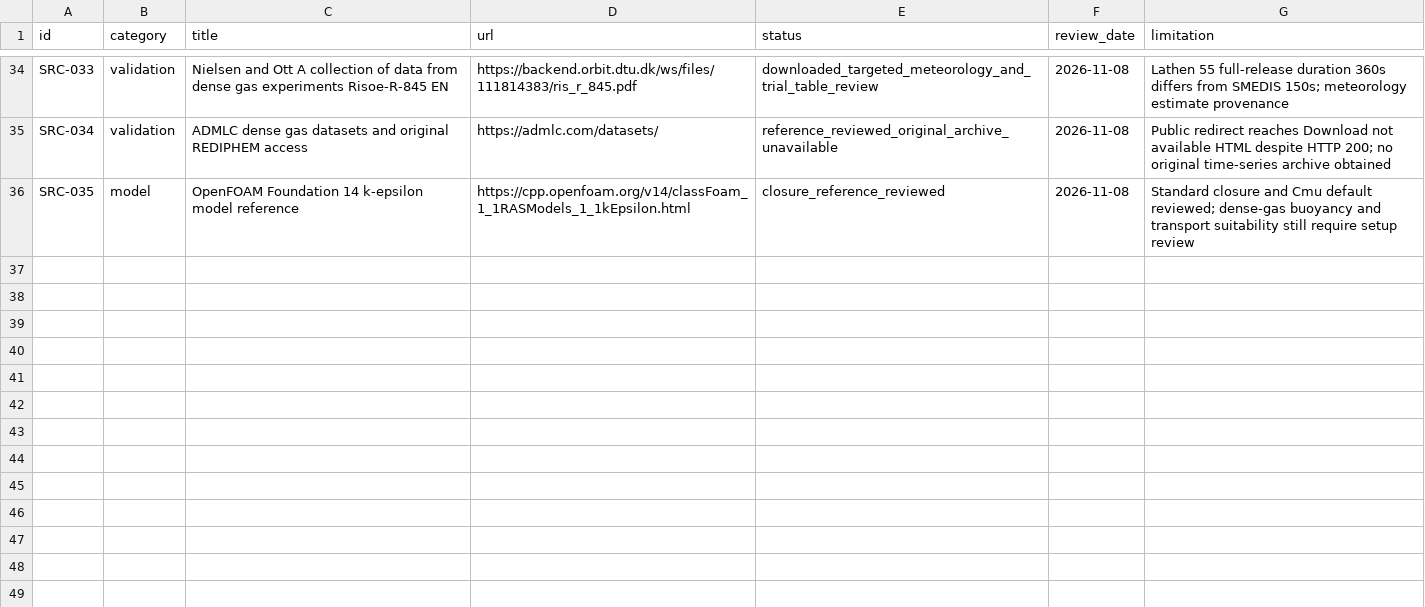
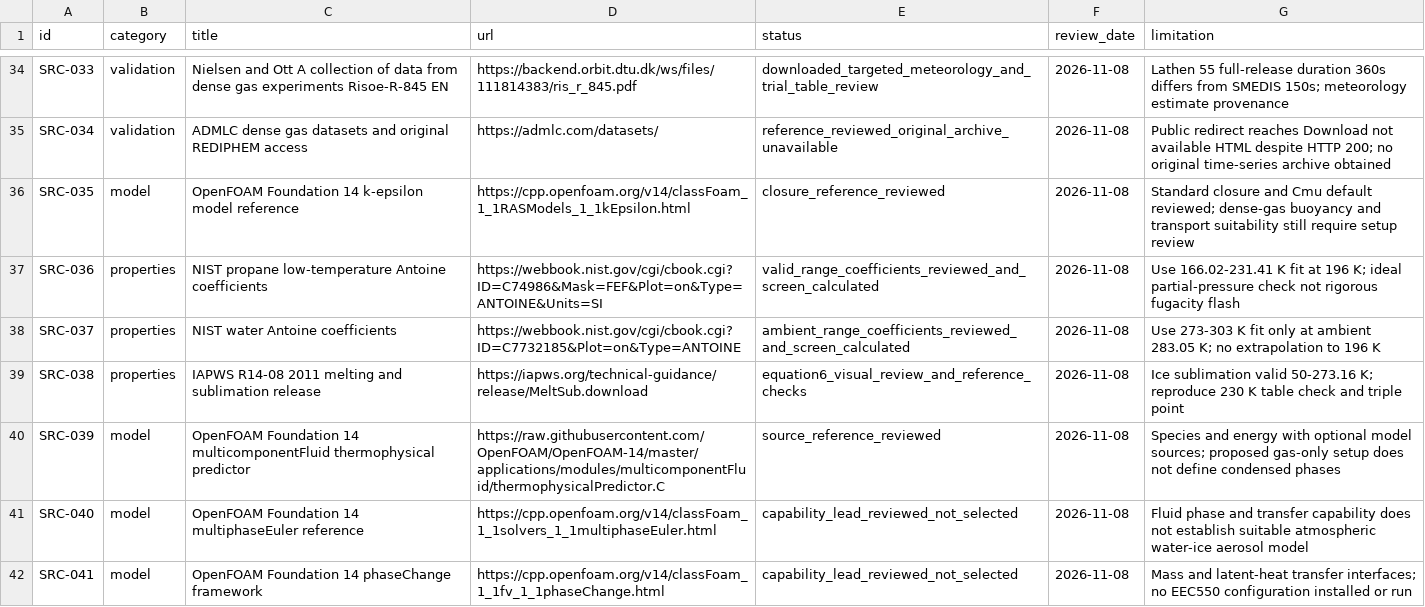
Before and after one commit to guptavernit2-afk/Avertiq_, a CSV file: data/source-register.csv, drawn as a sheet; only a part is shown, gaps mark what is left out; the diff names each change by its address in the sheet, - before the commit and + after, or states it on an @@ line.

Commit message:
research: screen EEC550 humidity and phase suitability

```diff
--- a/data/source-register.csv
+++ b/data/source-register.csv
+row 37: SRC-036 | properties | NIST propane low-temperature Antoine coefficients | https://webbook.nist.gov/cgi/cbook.cgi?ID=C74986&Mask=FEF&Plot=on&Type=ANTOINE&Units=SI | valid_range_coefficients_reviewed_and_screen_calculated | 2026-11-08 | Use 166.02-231.41 K fit at 196 K; ideal partial-pressure check not rigorous fugacity flash
+row 38: SRC-037 | properties | NIST water Antoine coefficients | https://webbook.nist.gov/cgi/cbook.cgi?ID=C7732185&Plot=on&Type=ANTOINE | ambient_range_coefficients_reviewed_and_screen_calculated | 2026-11-08 | Use 273-303 K fit only at ambient 283.05 K; no extrapolation to 196 K
+row 39: SRC-038 | properties | IAPWS R14-08 2011 melting and sublimation release | https://iapws.org/technical-guidance/release/MeltSub.download | equation6_visual_review_and_reference_checks | 2026-11-08 | Ice sublimation valid 50-273.16 K; reproduce 230 K table check and triple point
+row 40: SRC-039 | model | OpenFOAM Foundation 14 multicomponentFluid thermophysical predictor | https://raw.githubusercontent.com/OpenFOAM/OpenFOAM-14/master/applications/modules/multicomponentFluid/thermophysicalPredictor.C | source_reference_reviewed | 2026-11-08 | Species and energy with optional model sources; proposed gas-only setup does not define condensed phases
+row 41: SRC-040 | model | OpenFOAM Foundation 14 multiphaseEuler reference | https://cpp.openfoam.org/v14/classFoam_1_1solvers_1_1multiphaseEuler.html | capability_lead_reviewed_not_selected | 2026-11-08 | Fluid phase and transfer capability does not establish suitable atmospheric water-ice aerosol model
+row 42: SRC-041 | model | OpenFOAM Foundation 14 phaseChange framework | https://cpp.openfoam.org/v14/classFoam_1_1fv_1_1phaseChange.html | capability_lead_reviewed_not_selected | 2026-11-08 | Mass and latent-heat transfer interfaces; no EEC550 configuration installed or run
```
Also changed, not shown: 16 other files.
